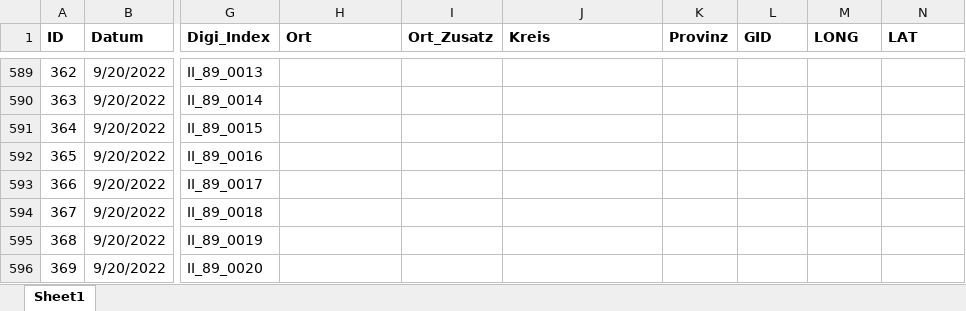
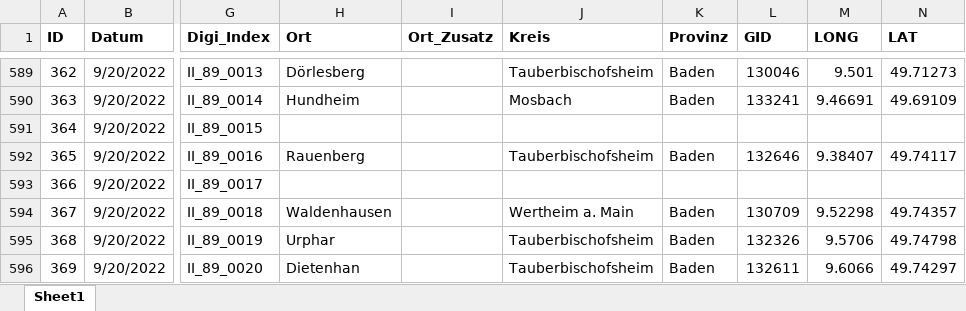
Before and after one commit to SchoenbergA/DWA, an Excel workbook: GeoRef/Data_GeoRef/DWA_GeoRef_JH.xlsx, sheet Sheet1, drawn as a sheet; only a part is shown, gaps mark what is left out; values as stored, in another font and other column widths than the file's, no borders; the diff covers the shown part only; the diff names each change by its address in the sheet, - before the commit and + after, or states it on an @@ line.

```diff
--- a/GeoRef/Data_GeoRef/DWA_GeoRef_JH.xlsx (sheet Sheet1)
+++ b/GeoRef/Data_GeoRef/DWA_GeoRef_JH.xlsx (sheet Sheet1)
-H589 (Ort): (empty)
+H589 (Ort): Dörlesberg
-J589 (Kreis): (empty)
+J589 (Kreis): Tauberbischofsheim
-K589:K590 (Provinz): (empty)
+K589:K590 (Provinz): Baden
-L589 (GID): (empty)
+L589 (GID): 130046
-M589 (LONG): (empty)
+M589 (LONG): 9.501
-N589 (LAT): (empty)
+N589 (LAT): 49.71273
-H590 (Ort): (empty)
+H590 (Ort): Hundheim
-J590 (Kreis): (empty)
+J590 (Kreis): Mosbach
-L590 (GID): (empty)
+L590 (GID): 133241
-M590 (LONG): (empty)
+M590 (LONG): 9.46691
-N590 (LAT): (empty)
+N590 (LAT): 49.69109
-H592 (Ort): (empty)
+H592 (Ort): Rauenberg
-J592 (Kreis): (empty)
+J592 (Kreis): Tauberbischofsheim
-K592 (Provinz): (empty)
+K592 (Provinz): Baden
-L592 (GID): (empty)
+L592 (GID): 132646
-M592 (LONG): (empty)
+M592 (LONG): 9.38407
-N592 (LAT): (empty)
+N592 (LAT): 49.74117
-H594 (Ort): (empty)
+H594 (Ort): Waldenhausen
-J594 (Kreis): (empty)
+J594 (Kreis): Wertheim a. Main
-K594:K596 (Provinz): (empty)
+K594:K596 (Provinz): Baden
-L594 (GID): (empty)
+L594 (GID): 130709
-M594 (LONG): (empty)
+M594 (LONG): 9.52298
-N594 (LAT): (empty)
+N594 (LAT): 49.74357
-H595 (Ort): (empty)
+H595 (Ort): Urphar
-J595:J596 (Kreis): (empty)
+J595:J596 (Kreis): Tauberbischofsheim
-L595 (GID): (empty)
+L595 (GID): 132326
-M595 (LONG): (empty)
+M595 (LONG): 9.5706
-N595 (LAT): (empty)
+N595 (LAT): 49.74798
-H596 (Ort): (empty)
+H596 (Ort): Dietenhan
-L596 (GID): (empty)
+L596 (GID): 132611
-M596 (LONG): (empty)
+M596 (LONG): 9.6066
-N596 (LAT): (empty)
+N596 (LAT): 49.74297
```
Also changed, not shown: 711 edited cells elsewhere in this sheet, GeoRef/Data_Places/DWA_places_JH.xlsx.
